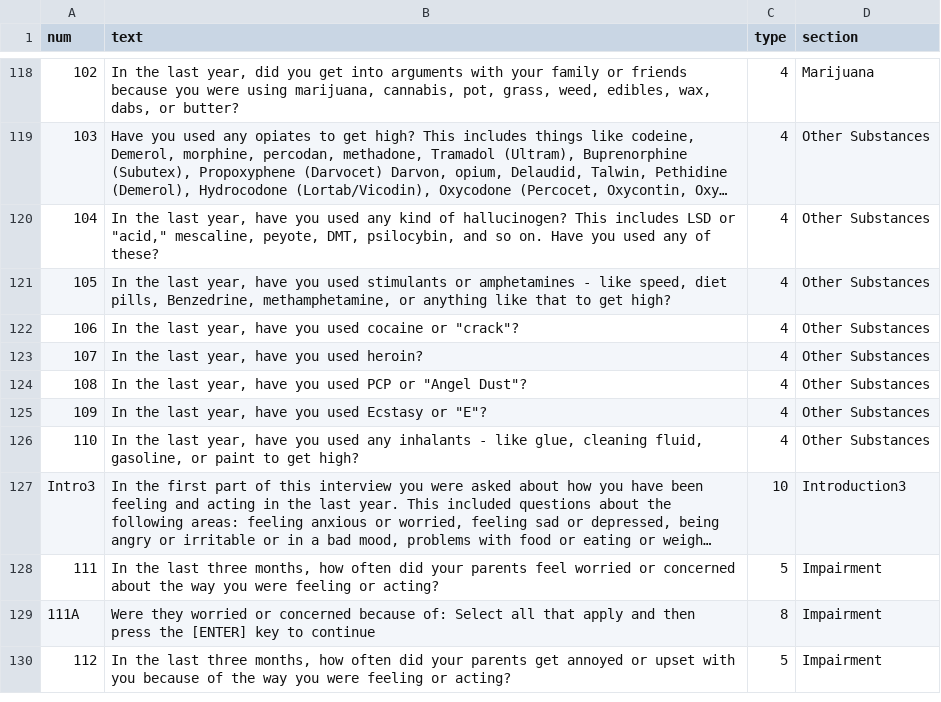
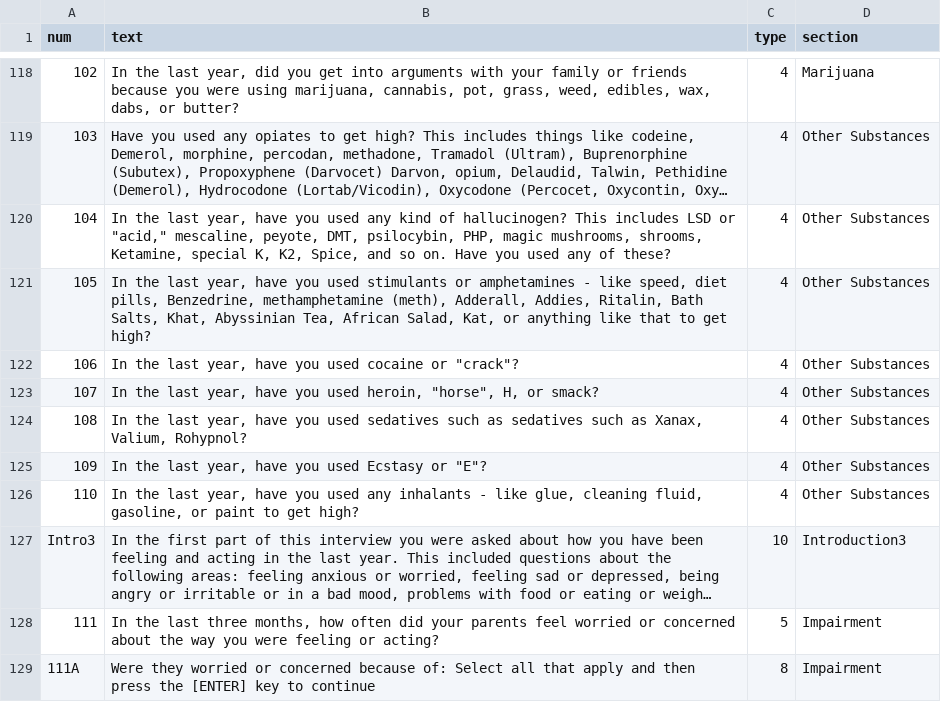
Before and after one commit to kevzhai/teen-screen, a CSV file: private/questions.csv, drawn as a sheet; only a part is shown, gaps mark what is left out; the shorter side is filled out with more unchanged rows; long unchanged cells end in …; the diff names each change by its address in the sheet, - before the commit and + after, or states it on an @@ line.

Commit message:
working again

```diff
--- a/private/questions.csv
+++ b/private/questions.csv
-B120 (text): …DMT, psilocybin, and so…
+B120 (text): …DMT, psilocybin, PHP, magic mushrooms, shrooms, Ketamine, special K, K2, Spice, and so…
-B121 (text): …pills, Benzedrine, methamphetamine, or anything…
+B121 (text): …pills, Benzedrine, methamphetamine (meth), Adderall, Addies, Ritalin, Bath Salts, Khat, Abyssinian Tea, African Salad, Kat, or anything…
-B123 (text): …you used heroin?
+B123 (text): …you used heroin, "horse", H, or smack?
-B124 (text): …you used PCP or "Angel Dust"?
+B124 (text): …you used sedatives such as sedatives such as Xanax, Valium, Rohypnol?
```
